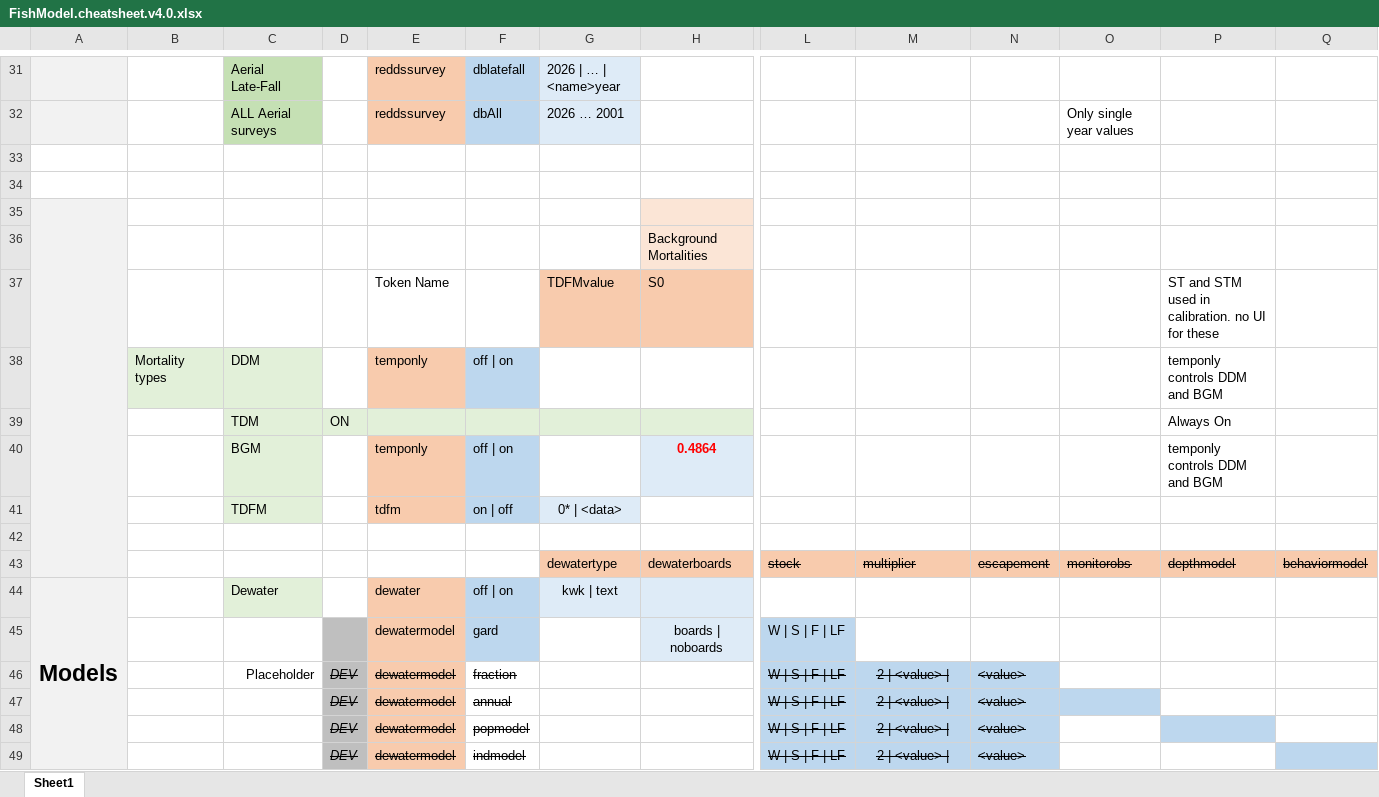
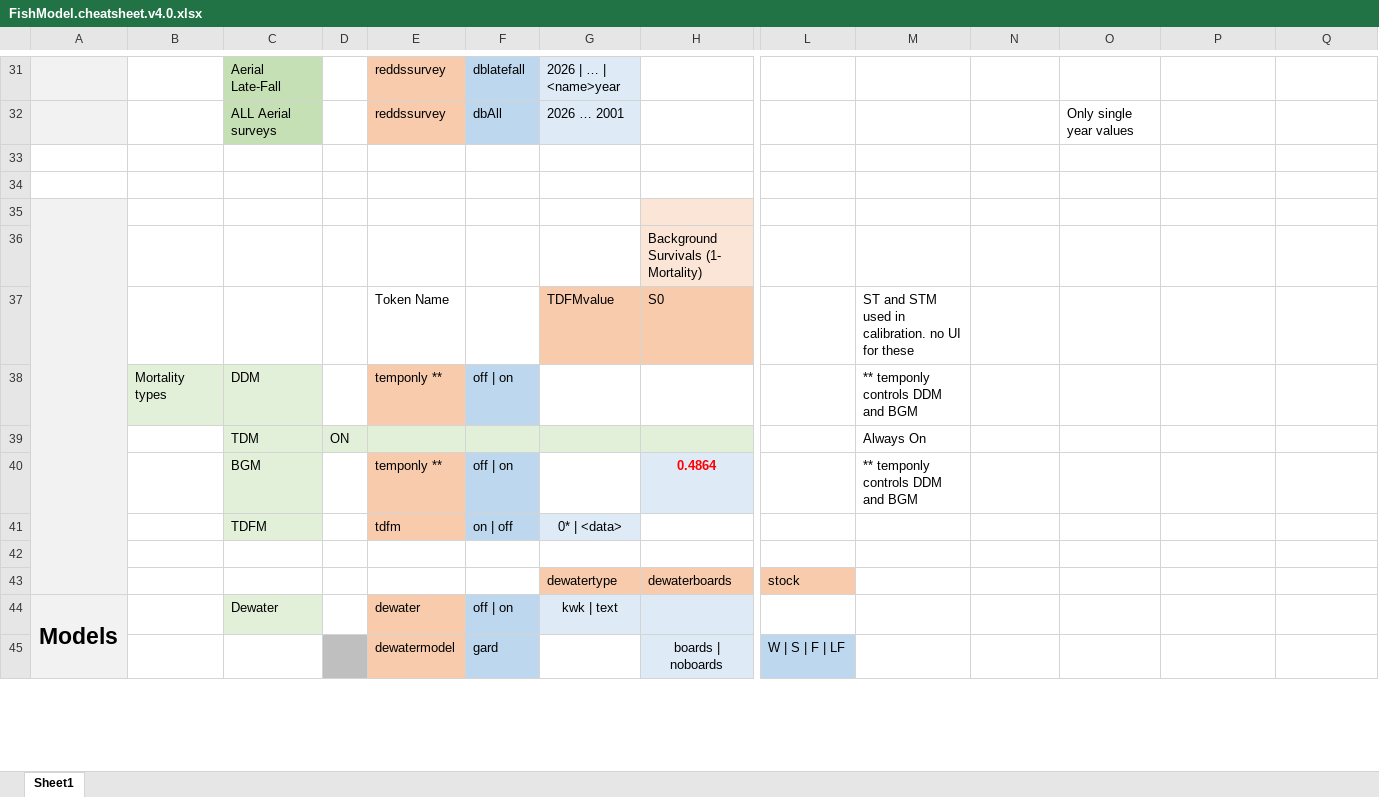
Before and after one commit to Columbia-Basin-Research-CBR/SacPAS_Fish_Model, an Excel workbook: FishModel.cheatsheet.v4.0.xlsx, sheet Sheet1, drawn as a sheet; only a part is shown, gaps mark what is left out; values as stored, in another font and other column widths than the file's, no borders; removed rows and columns are numbered as before the commit, all else as after; rows hold the shown columns only; the diff covers the shown part only; the diff names each change by its address in the sheet, - before the commit and + after, or states it on an @@ line.

```diff
--- a/FishModel.cheatsheet.v4.0.xlsx (sheet Sheet1)
+++ b/FishModel.cheatsheet.v4.0.xlsx (sheet Sheet1)
-H36: Background Mortalities
+H36: Background Survivals (1- Mortality)
-M37: (empty)
+M37: ST and STM used in calibration. no UI for these
-P37: ST and STM used in calibration. no UI for these
+P37: (empty)
-E38: temponly
+E38: temponly **
-M38: (empty)
+M38: ** temponly controls DDM and BGM
-P38: temponly controls DDM and BGM
+P38: (empty)
-M39: (empty)
+M39: Always On
-P39: Always On
+P39: (empty)
-E40: temponly
+E40: temponly **
-M40: (empty)
+M40: ** temponly controls DDM and BGM
-P40: temponly controls DDM and BGM
+P40: (empty)
-L43 strikethrough: on
+L43 strikethrough: off
-M43: multiplier
+M43: (empty)
-M43:Q43 fill: #F8CBAD
+M43:Q43 fill: none
-N43: escapement
+N43: (empty)
-O43: monitorobs
+O43: (empty)
-P43: depthmodel
+P43: (empty)
-Q43: behaviormodel
+Q43: (empty)
-A44:A68 merged
+A44:A64 merged
-row 46:  |  | Placeholder | DEV | dewatermodel | fraction |  |  | W | S | F | LF | 2 | <value> | | <value>
-row 47:  |  |  | DEV | dewatermodel | annual |  |  | W | S | F | LF | 2 | <value> | | <value>
-row 48:  |  |  | DEV | dewatermodel | popmodel |  |  | W | S | F | LF | 2 | <value> | | <value>
-row 49:  |  |  | DEV | dewatermodel | indmodel |  |  | W | S | F | LF | 2 | <value> | | <value>
```
Also changed, not shown: 7 added rows, 10 removed rows, 45 edited cells, cell formats and merged cells elsewhere in this sheet.
